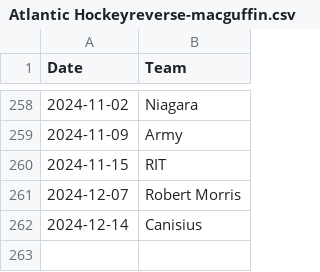
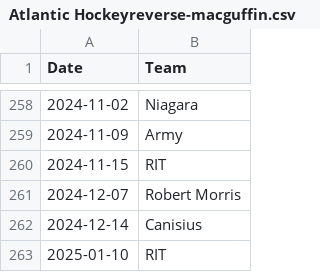
Before and after one commit to ankudovychm/collegehockey-macguffin, a CSV file: data/conf/Atlantic Hockeyreverse-macguffin.csv, drawn as a sheet; only a part is shown, gaps mark what is left out; the diff names each change by its address in the sheet, - before the commit and + after, or states it on an @@ line.

```diff
--- a/data/conf/Atlantic Hockeyreverse-macguffin.csv
+++ b/data/conf/Atlantic Hockeyreverse-macguffin.csv
+row 263: 2025-01-10 | RIT
```
Also changed, not shown: data/conf/CCHAmacguffin.csv, data/conf/ECACreverse-macguffin.csv, 8 other files.
